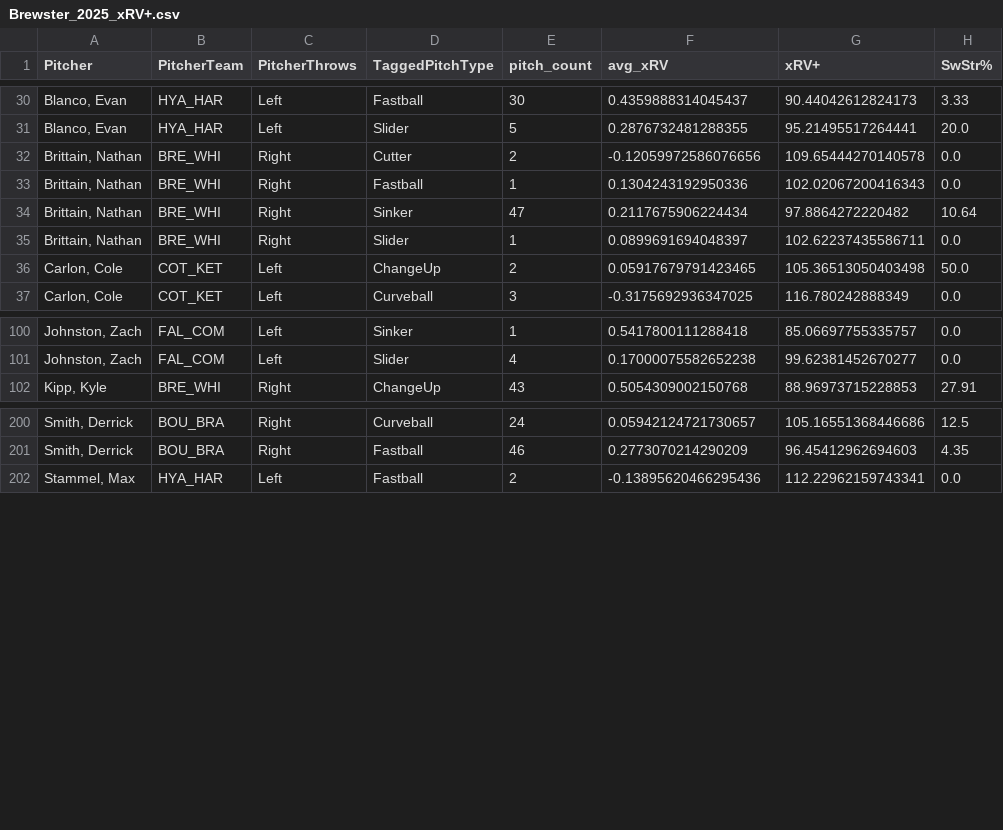
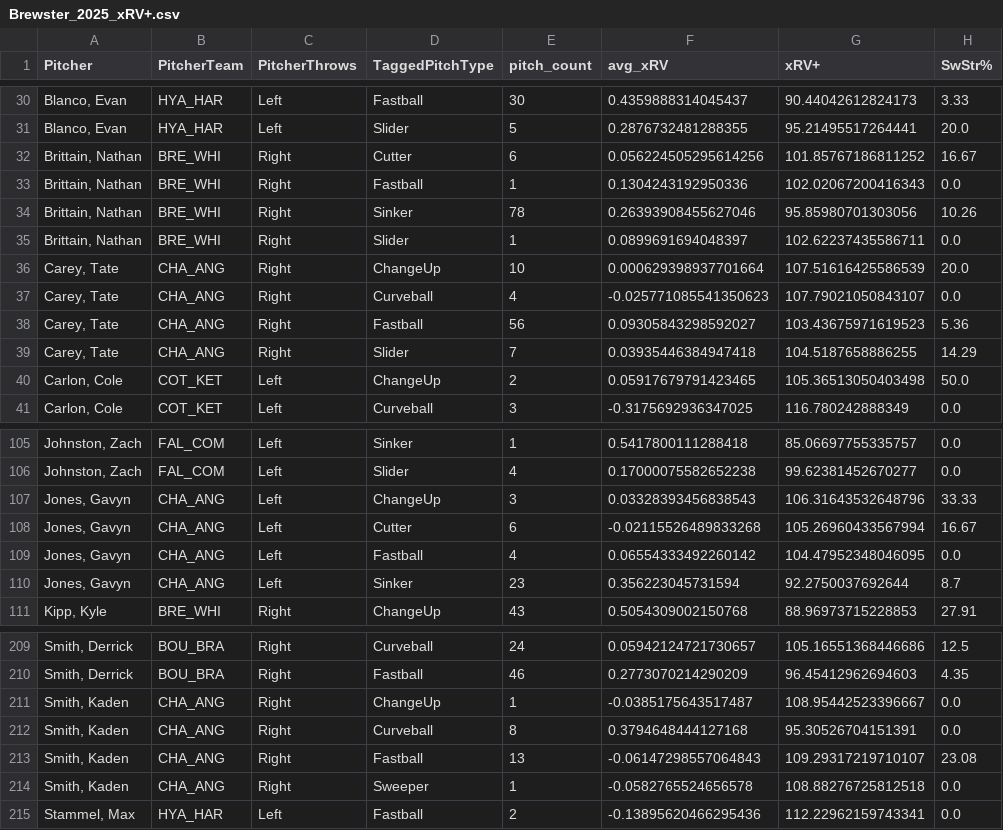
Before and after one commit to ChapCunningham/BrewsterPitching, a CSV file: Brewster_2025_xRV+.csv, drawn as a sheet; only a part is shown, gaps mark what is left out; the diff covers the shown part only.

```diff
--- a/Brewster_2025_xRV+.csv
+++ b/Brewster_2025_xRV+.csv
@@ -31,6 +31,10 @@ Pitcher,PitcherTeam,PitcherThrows,TaggedPitchType,pitch_count,avg_xRV,xRV+,SwStr
 "Blanco, Evan",HYA_HAR,Left,Slider,5,0.2876732481288355,95.21495517264441,20.0
-"Brittain, Nathan",BRE_WHI,Right,Cutter,2,-0.12059972586076656,109.65444270140578,0.0
+"Brittain, Nathan",BRE_WHI,Right,Cutter,6,0.056224505295614256,101.85767186811252,16.67
 "Brittain, Nathan",BRE_WHI,Right,Fastball,1,0.1304243192950336,102.02067200416343,0.0
-"Brittain, Nathan",BRE_WHI,Right,Sinker,47,0.2117675906224434,97.8864272220482,10.64
+"Brittain, Nathan",BRE_WHI,Right,Sinker,78,0.26393908455627046,95.85980701303056,10.26
 "Brittain, Nathan",BRE_WHI,Right,Slider,1,0.0899691694048397,102.62237435586711,0.0
+"Carey, Tate",CHA_ANG,Right,ChangeUp,10,0.000629398937701664,107.51616425586539,20.0
+"Carey, Tate",CHA_ANG,Right,Curveball,4,-0.025771085541350623,107.79021050843107,0.0
+"Carey, Tate",CHA_ANG,Right,Fastball,56,0.09305843298592027,103.43675971619523,5.36
+"Carey, Tate",CHA_ANG,Right,Slider,7,0.03935446384947418,104.5187658886255,14.29
 "Carlon, Cole",COT_KET,Left,ChangeUp,2,0.05917679791423465,105.36513050403498,50.0
@@ -101,2 +106,6 @@ Pitcher,PitcherTeam,PitcherThrows,TaggedPitchType,pitch_count,avg_xRV,xRV+,SwStr
 "Johnston, Zach",FAL_COM,Left,Slider,4,0.17000075582652238,99.62381452670277,0.0
+"Jones, Gavyn",CHA_ANG,Left,ChangeUp,3,0.03328393456838543,106.31643532648796,33.33
+"Jones, Gavyn",CHA_ANG,Left,Cutter,6,-0.02115526489833268,105.26960433567994,16.67
+"Jones, Gavyn",CHA_ANG,Left,Fastball,4,0.06554333492260142,104.47952348046095,0.0
+"Jones, Gavyn",CHA_ANG,Left,Sinker,23,0.356223045731594,92.2750037692644,8.7
 "Kipp, Kyle",BRE_WHI,Right,ChangeUp,43,0.5054309002150768,88.96973715228853,27.91
@@ -201,2 +210,6 @@ Pitcher,PitcherTeam,PitcherThrows,TaggedPitchType,pitch_count,avg_xRV,xRV+,SwStr
 "Smith, Derrick",BOU_BRA,Right,Fastball,46,0.2773070214290209,96.45412962694603,4.35
+"Smith, Kaden",CHA_ANG,Right,ChangeUp,1,-0.0385175643517487,108.95442523396667,0.0
+"Smith, Kaden",CHA_ANG,Right,Curveball,8,0.3794648444127168,95.30526704151391,0.0
+"Smith, Kaden",CHA_ANG,Right,Fastball,13,-0.06147298557064843,109.29317219710107,23.08
+"Smith, Kaden",CHA_ANG,Right,Sweeper,1,-0.0582765524656578,108.88276725812518,0.0
 "Stammel, Max",HYA_HAR,Left,Fastball,2,-0.13895620466295436,112.22962159743341,0.0
```
Also changed, not shown: 1 added row and 35 edited cells elsewhere in this file, 1 other file.
